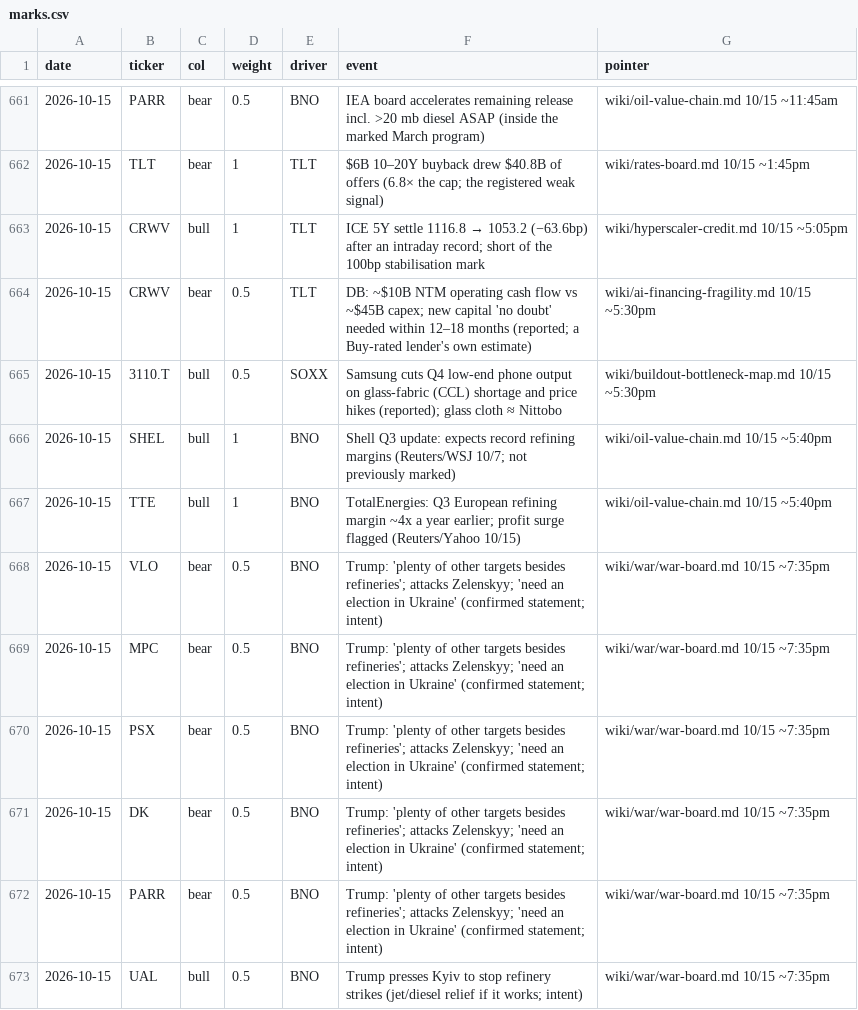
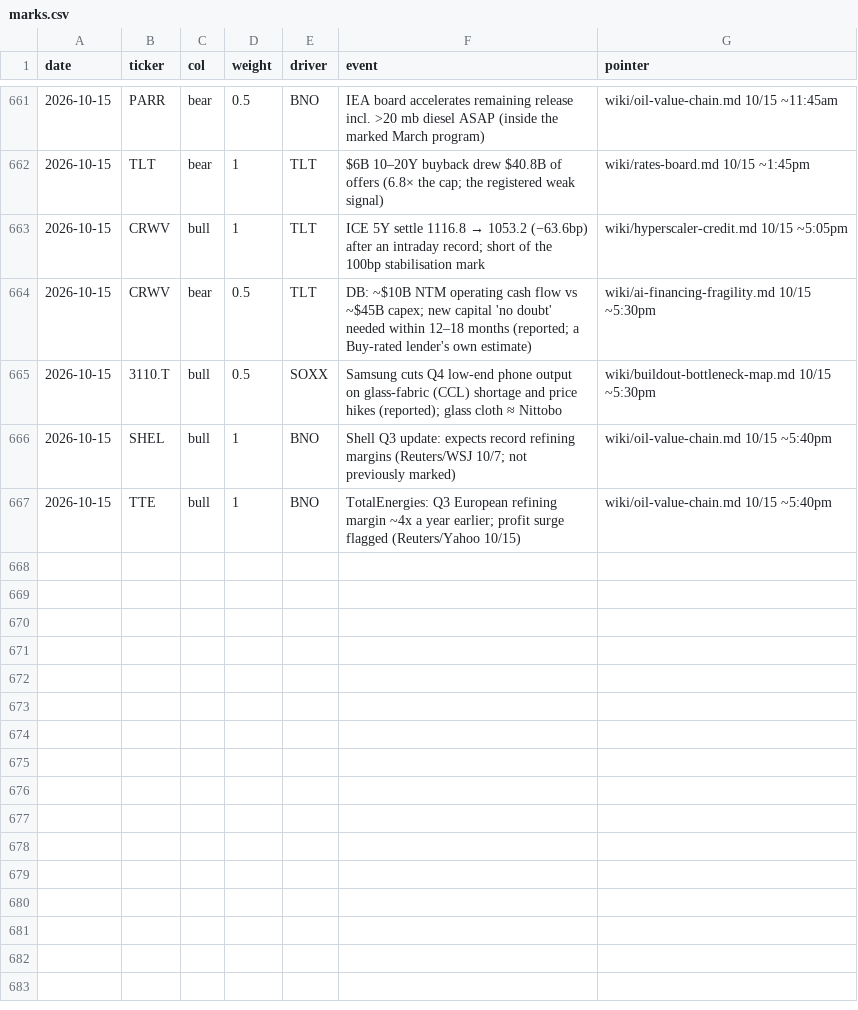
Before and after one commit to smsyt4sjvc-crypto/Wiki-Brain, a CSV file: data/money/marks.csv, drawn as a sheet; only a part is shown, gaps mark what is left out; the diff names each change by its address in the sheet, - before the commit and + after, or states it on an @@ line.

```diff
--- a/data/money/marks.csv
+++ b/data/money/marks.csv
-row 668: 2026-10-15 | VLO | bear | 0.5 | BNO | Trump: 'plenty of other targets besides refineries'; attacks Zelenskyy; 'need an election in Ukraine' (confirmed statement; intent) | wiki/war/war-board.md 10/15 ~7:35pm
-row 669: 2026-10-15 | MPC | bear | 0.5 | BNO | Trump: 'plenty of other targets besides refineries'; attacks Zelenskyy; 'need an election in Ukraine' (confirmed statement; intent) | wiki/war/war-board.md 10/15 ~7:35pm
-row 670: 2026-10-15 | PSX | bear | 0.5 | BNO | Trump: 'plenty of other targets besides refineries'; attacks Zelenskyy; 'need an election in Ukraine' (confirmed statement; intent) | wiki/war/war-board.md 10/15 ~7:35pm
-row 671: 2026-10-15 | DK | bear | 0.5 | BNO | Trump: 'plenty of other targets besides refineries'; attacks Zelenskyy; 'need an election in Ukraine' (confirmed statement; intent) | wiki/war/war-board.md 10/15 ~7:35pm
-row 672: 2026-10-15 | PARR | bear | 0.5 | BNO | Trump: 'plenty of other targets besides refineries'; attacks Zelenskyy; 'need an election in Ukraine' (confirmed statement; intent) | wiki/war/war-board.md 10/15 ~7:35pm
-row 673: 2026-10-15 | UAL | bull | 0.5 | BNO | Trump presses Kyiv to stop refinery strikes (jet/diesel relief if it works; intent) | wiki/war/war-board.md 10/15 ~7:35pm
```
Also changed, not shown: 39 other files.
